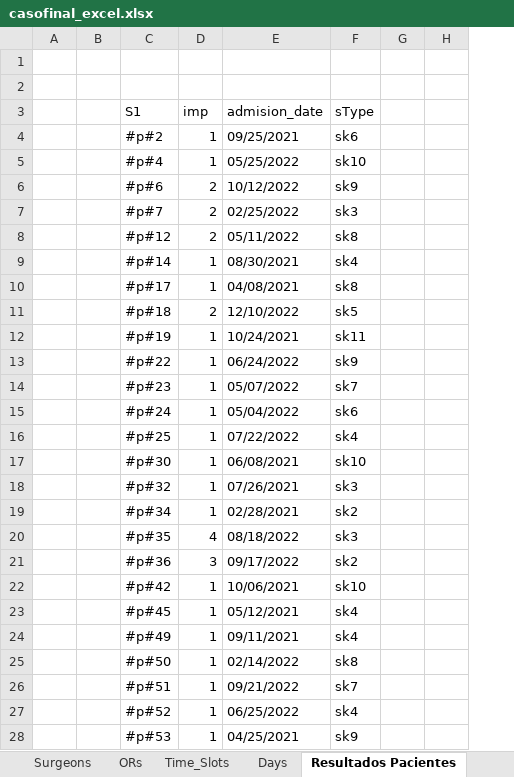
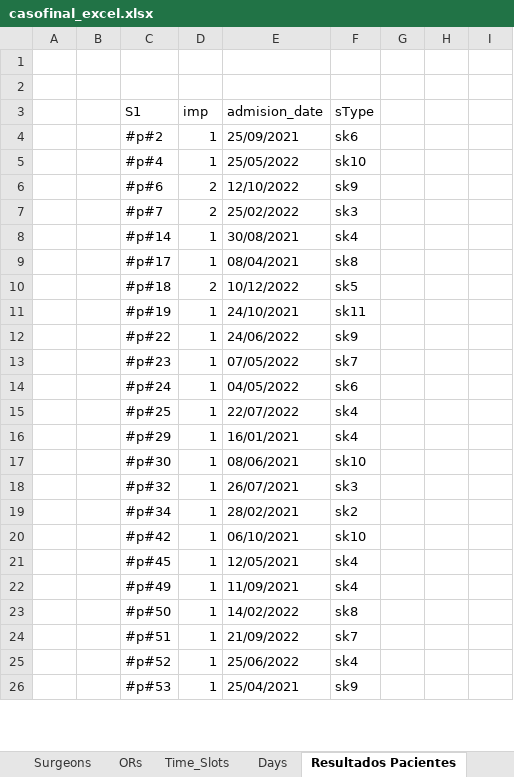
Before and after one commit to Nelnitorian/cajon_io, an Excel workbook: caso_final/casofinal_excel.xlsx, sheet Resultados Pacientes, drawn as a sheet; only a part is shown; values as stored, in another font and other column widths than the file's, no borders; removed rows and columns are numbered as before the commit, all else as after; the diff covers the shown part only; the diff names each change by its address in the sheet, - before the commit and + after, or states it on an @@ line.

Commit message:
caso final P_FPT1:FINAL final

```diff
--- a/caso_final/casofinal_excel.xlsx (sheet Resultados Pacientes)
+++ b/caso_final/casofinal_excel.xlsx (sheet Resultados Pacientes)
+column I, empty
-E4 (admision_date): 09/25/2021
+E4 (admision_date): 25/09/2021
-E5 (admision_date): 05/25/2022
+E5 (admision_date): 25/05/2022
-E6 (admision_date): 10/12/2022
+E6 (admision_date): 12/10/2022
-E7 (admision_date): 02/25/2022
+E7 (admision_date): 25/02/2022
-row 8:  |  | #p#12 | 2 | 05/11/2022 | sk8
-E8 (admision_date): 08/30/2021
+E8 (admision_date): 30/08/2021
-E9 (admision_date): 04/08/2021
+E9 (admision_date): 08/04/2021
-E10 (admision_date): 12/10/2022
+E10 (admision_date): 10/12/2022
-E11 (admision_date): 10/24/2021
+E11 (admision_date): 24/10/2021
-E12 (admision_date): 06/24/2022
+E12 (admision_date): 24/06/2022
-E13 (admision_date): 05/07/2022
+E13 (admision_date): 07/05/2022
-E14 (admision_date): 05/04/2022
+E14 (admision_date): 04/05/2022
-E15 (admision_date): 07/22/2022
+E15 (admision_date): 22/07/2022
+row 16:  |  | #p#29 | 1 | 16/01/2021 | sk4
-E17 (admision_date): 06/08/2021
+E17 (admision_date): 08/06/2021
-E18 (admision_date): 07/26/2021
+E18 (admision_date): 26/07/2021
-E19 (admision_date): 02/28/2021
+E19 (admision_date): 28/02/2021
-row 20:  |  | #p#35 | 4 | 08/18/2022 | sk3
-row 21:  |  | #p#36 | 3 | 09/17/2022 | sk2
-E20 (admision_date): 10/06/2021
+E20 (admision_date): 06/10/2021
-E21 (admision_date): 05/12/2021
+E21 (admision_date): 12/05/2021
-E22 (admision_date): 09/11/2021
+E22 (admision_date): 11/09/2021
-E23 (admision_date): 02/14/2022
+E23 (admision_date): 14/02/2022
-E24 (admision_date): 09/21/2022
+E24 (admision_date): 21/09/2022
-E25 (admision_date): 06/25/2022
+E25 (admision_date): 25/06/2022
-E26 (admision_date): 04/25/2021
+E26 (admision_date): 25/04/2021
```
Also changed, not shown: 5 added rows, 3 removed rows and 86 edited cells elsewhere in this sheet, sheet Resultados Cirujanos, sheet Resultados Quirofanos, 2 other files.
